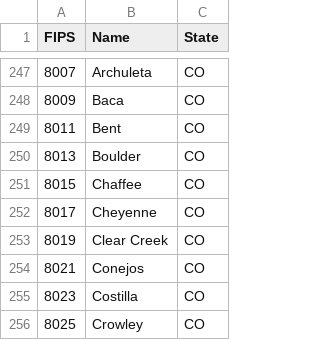
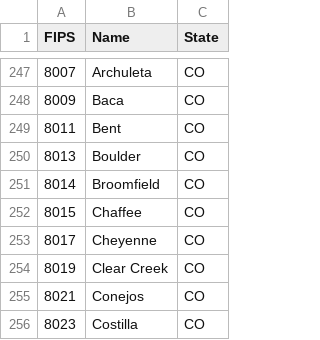
Before and after one commit to adamConnerSax/incarceration, a CSV file: external-data/CountyFIPS.csv, drawn as a sheet; only a part is shown, gaps mark what is left out; the shorter side is filled out with more unchanged rows; the diff names each change by its address in the sheet, - before the commit and + after, or states it on an @@ line.

```diff
--- a/external-data/CountyFIPS.csv
+++ b/external-data/CountyFIPS.csv
+row 251: 8014 | Broomfield | CO
```
Also changed, not shown: 12 other files.
